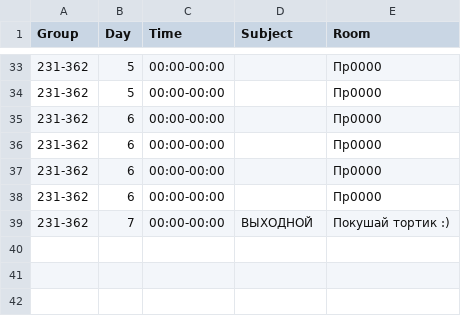
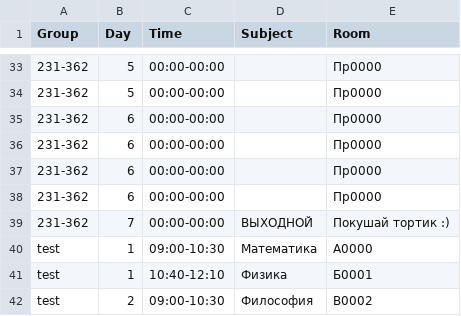
Before and after one commit to Sm4rtSt1ck/telegram-schedule-bot, a CSV file: schedule.csv, drawn as a sheet; only a part is shown, gaps mark what is left out; the diff names each change by its address in the sheet, - before the commit and + after, or states it on an @@ line.

Commit message:
Add user group storage

```diff
--- a/schedule.csv
+++ b/schedule.csv
+row 40: test | 1 | 09:00-10:30 | Математика | А0000
+row 41: test | 1 | 10:40-12:10 | Физика | Б0001
+row 42: test | 2 | 09:00-10:30 | Философия | В0002
```
Also changed, not shown: 3 other files.
